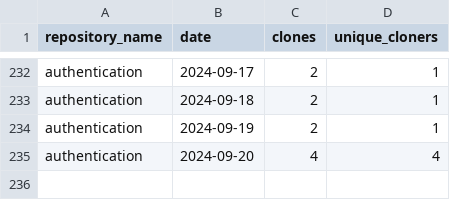
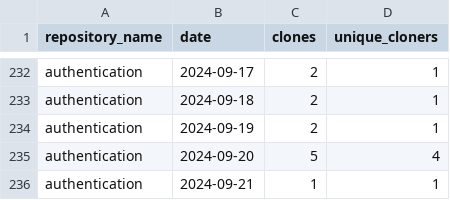
Before and after one commit to jpmorgan-payments/authentication, a CSV file: metrics/clone-stats-sorted.csv, drawn as a sheet; only a part is shown, gaps mark what is left out.

```diff
--- a/metrics/clone-stats-sorted.csv
+++ b/metrics/clone-stats-sorted.csv
@@ -234,2 +234,3 @@ authentication,2024-09-18,2,1
 authentication,2024-09-19,2,1
-authentication,2024-09-20,4,4
+authentication,2024-09-20,5,4
+authentication,2024-09-21,1,1
```
Also changed, not shown: metrics/clone-stats.csv, metrics/referrer-stats-sorted.csv, 3 other files.
